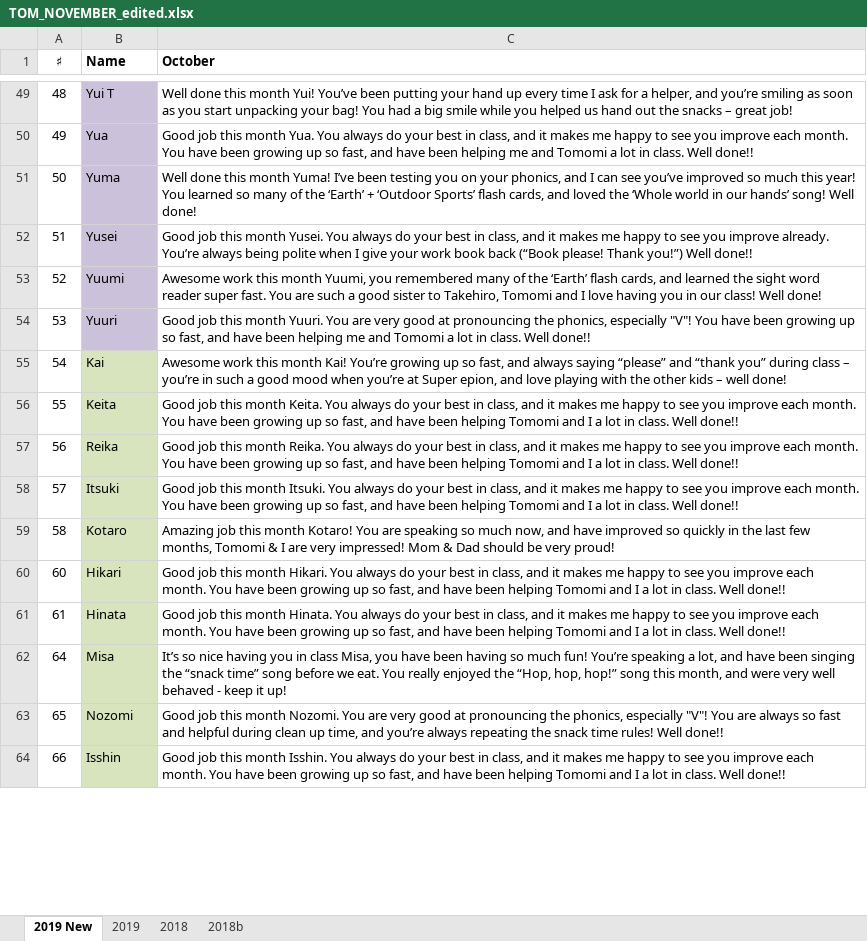
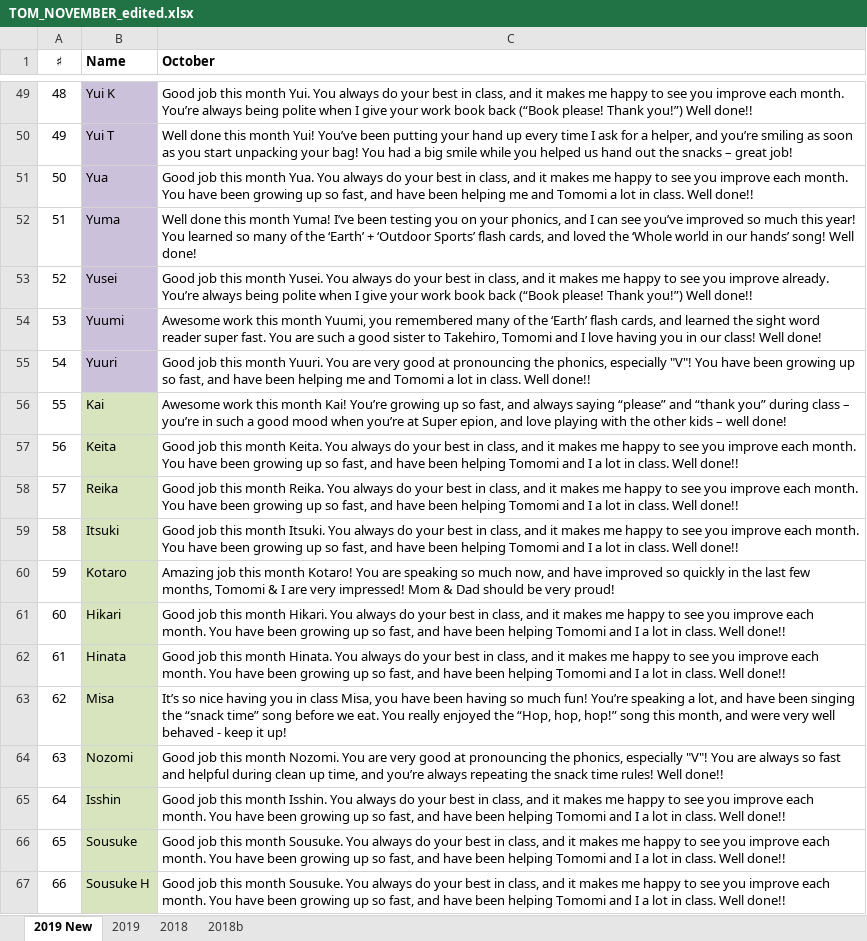
Before and after one commit to xsanctom/epion, an Excel workbook: TOM_NOVEMBER_edited.xlsx, sheet 2019 New, drawn as a sheet; only a part is shown, gaps mark what is left out; values as stored, in another font and other column widths than the file's, no borders; addresses are those after the commit; the diff covers the shown part only; the diff names each change by its address in the sheet, - before the commit and + after, or states it on an @@ line.

```diff
--- a/TOM_NOVEMBER_edited.xlsx (sheet 2019 New)
+++ b/TOM_NOVEMBER_edited.xlsx (sheet 2019 New)
-B49 (Name): Yui T
+B49 (Name): Yui K
-C49 (October): Well done this month Yui! You’ve been putting your hand up every time I ask for a helper, and you’re smiling as soon as you start unpacking your bag! You had a big smile while you helped us hand out the snacks – great job!
+C49 (October): Good job this month Yui. You always do your best in class, and it makes me happy to see you improve each month. You’re always being polite when I give your work book back (“Book please! Thank you!”) Well done!!
-B50 (Name): Yua
+B50 (Name): Yui T
-C50 (October): Good job this month Yua. You always do your best in class, and it makes me happy to see you improve each month. You have been growing up so fast, and have been helping me and Tomomi a lot in class. Well done!!
+C50 (October): Well done this month Yui! You’ve been putting your hand up every time I ask for a helper, and you’re smiling as soon as you start unpacking your bag! You had a big smile while you helped us hand out the snacks – great job!
-B51 (Name): Yuma
+B51 (Name): Yua
-C51 (October): Well done this month Yuma! I’ve been testing you on your phonics, and I can see you’ve improved so much this year! You learned so many of the ‘Earth’ + ‘Outdoor Sports’ flash cards, and loved the ‘Whole world in our hands’ song! Well done!
+C51 (October): Good job this month Yua. You always do your best in class, and it makes me happy to see you improve each month. You have been growing up so fast, and have been helping me and Tomomi a lot in class. Well done!!
-B52 (Name): Yusei
+B52 (Name): Yuma
-C52 (October): Good job this month Yusei. You always do your best in class, and it makes me happy to see you improve already. You’re always being polite when I give your work book back (“Book please! Thank you!”) Well done!!
+C52 (October): Well done this month Yuma! I’ve been testing you on your phonics, and I can see you’ve improved so much this year! You learned so many of the ‘Earth’ + ‘Outdoor Sports’ flash cards, and loved the ‘Whole world in our hands’ song! Well done!
-B53 (Name): Yuumi
+B53 (Name): Yusei
-C53 (October): Awesome work this month Yuumi, you remembered many of the ‘Earth’ flash cards, and learned the sight word reader super fast. You are such a good sister to Takehiro, Tomomi and I love having you in our class! Well done!
+C53 (October): Good job this month Yusei. You always do your best in class, and it makes me happy to see you improve already. You’re always being polite when I give your work book back (“Book please! Thank you!”) Well done!!
-B54 (Name): Yuuri
+B54 (Name): Yuumi
-C54 (October): Good job this month Yuuri. You are very good at pronouncing the phonics, especially "V"! You have been growing up so fast, and have been helping me and Tomomi a lot in class. Well done!!
+C54 (October): Awesome work this month Yuumi, you remembered many of the ‘Earth’ flash cards, and learned the sight word reader super fast. You are such a good sister to Takehiro, Tomomi and I love having you in our class! Well done!
-B55 (Name): Kai
+B55 (Name): Yuuri
-B55 fill: #D7E4BD
+B55 fill: #CCC1DA
-C55 (October): Awesome work this month Kai! You’re growing up so fast, and always saying “please” and “thank you” during class – you’re in such a good mood when you’re at Super epion, and love playing with the other kids – well done!
+C55 (October): Good job this month Yuuri. You are very good at pronouncing the phonics, especially "V"! You have been growing up so fast, and have been helping me and Tomomi a lot in class. Well done!!
-B56 (Name): Keita
+B56 (Name): Kai
-C56 (October): Good job this month Keita. You always do your best in class, and it makes me happy to see you improve each month. You have been growing up so fast, and have been helping Tomomi and I a lot in class. Well done!!
+C56 (October): Awesome work this month Kai! You’re growing up so fast, and always saying “please” and “thank you” during class – you’re in such a good mood when you’re at Super epion, and love playing with the other kids – well done!
-B57 (Name): Reika
+B57 (Name): Keita
-C57 (October): …this month Reika. You always…
+C57 (October): …this month Keita. You always…
-B58 (Name): Itsuki
+B58 (Name): Reika
-C58 (October): …this month Itsuki. You always…
+C58 (October): …this month Reika. You always…
-B59 (Name): Kotaro
+B59 (Name): Itsuki
-C59 (October): Amazing job this month Kotaro! You are speaking so much now, and have improved so quickly in the last few months, Tomomi & I are very impressed! Mom & Dad should be very proud!
+C59 (October): Good job this month Itsuki. You always do your best in class, and it makes me happy to see you improve each month. You have been growing up so fast, and have been helping Tomomi and I a lot in class. Well done!!
+row 60: 59 | Kotaro | Amazing job this month Kotaro! You are speaking so much now, and have improved so quickly in the last few months, Tomomi & I are very impressed! Mom & Dad should be very proud!
+row 63: 62 | Misa | It’s so nice having you in class Misa, you have been having so much fun! You’re speaking a lot, and have been singing the “snack time” song before we eat. You really enjoyed the “Hop, hop, hop!” song this month, and were very well behaved - keep it up!
+row 64: 63 | Nozomi | Good job this month Nozomi. You are very good at pronouncing the phonics, especially "V"! You are always so fast and helpful during clean up time, and you’re always repeating the snack time rules! Well done!!
-B65 (Name): Misa
+B65 (Name): Isshin
-C65 (October): It’s so nice having you in class Misa, you have been having so much fun! You’re speaking a lot, and have been singing the “snack time” song before we eat. You really enjoyed the “Hop, hop, hop!” song this month, and were very well behaved - keep it up!
+C65 (October): Good job this month Isshin. You always do your best in class, and it makes me happy to see you improve each month. You have been growing up so fast, and have been helping Tomomi and I a lot in class. Well done!!
-B66 (Name): Nozomi
+B66 (Name): Sousuke
-C66 (October): …this month Nozomi. You are very good at pronouncing the phonics, especially "V"! You are always so fast and helpful during clean up time, and you’re always repeating the snack time rules! Well done!!
+C66 (October): …this month Sousuke. You always do your best in class, and it makes me happy to see you improve each month. You have been growing up so fast, and have been helping Tomomi and I a lot in class. Well done!!
-B67 (Name): Isshin
+B67 (Name): Sousuke H
-C67 (October): …this month Isshin. You always…
+C67 (October): …this month Sousuke. You always…
```
Also changed, not shown: 1 added row, 3 removed rows, 68 edited cells and cell formats elsewhere in this sheet.
